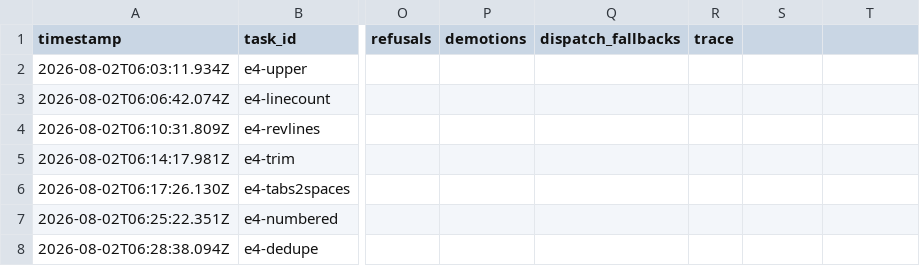
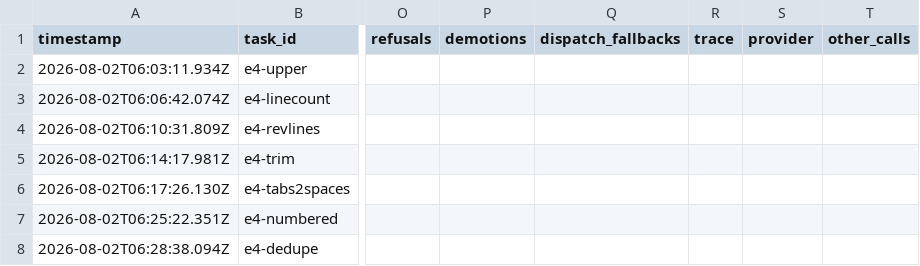
Before and after one commit to mgtf/atoma, a CSV file: burnin/results.csv, drawn as a sheet; only a part is shown, gaps mark what is left out; the diff names each change by its address in the sheet, - before the commit and + after, or states it on an @@ line.

```diff
--- a/burnin/results.csv
+++ b/burnin/results.csv
-S1: (empty)
+S1: provider
-T1: (empty)
+T1: other_calls
```
Also changed, not shown: burnin/results-hybrid.csv, burnin/results-ollama.csv, 6 other files.
